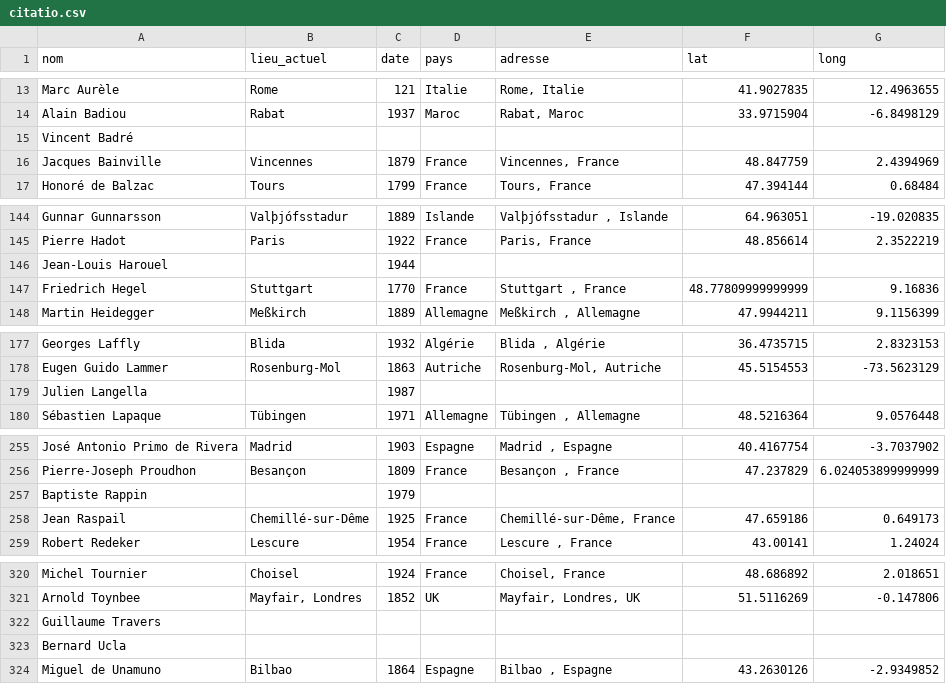
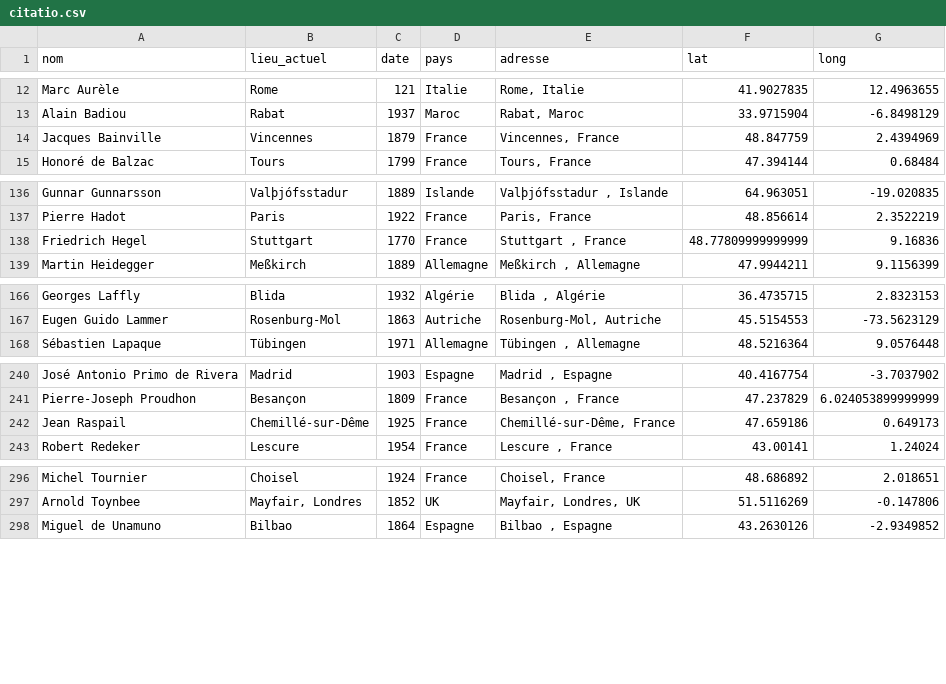
Before and after one commit to Arthurllyr/europe_i, a CSV file: citatio.csv, drawn as a sheet; only a part is shown, gaps mark what is left out; the diff covers the shown part only.

Commit message:
Add files via upload

```diff
--- a/citatio.csv
+++ b/citatio.csv
@@ -14,3 +13,2 @@ Marc Aurèle,Rome,121,Italie,"Rome, Italie",41.9027835,12.4963655
 Alain Badiou,Rabat,1937,Maroc,"Rabat, Maroc",33.9715904,-6.8498129
-Vincent Badré,,,,,,
 Jacques Bainville,Vincennes,1879,France,"Vincennes, France",48.847759,2.4394969
@@ -145,3 +137,2 @@ Gunnar Gunnarsson,Valþjófsstadur,1889,Islande,"Valþjófsstadur , Islande",64.
 Pierre Hadot,Paris,1922,France,"Paris, France",48.856614,2.3522219
-Jean-Louis Harouel,,1944,,,,
 Friedrich Hegel,Stuttgart,1770,France,"Stuttgart , France",48.77809999999999,9.16836
@@ -178,3 +167,2 @@ Georges Laffly,Blida,1932,Algérie,"Blida , Algérie",36.4735715,2.8323153
 Eugen Guido Lammer,Rosenburg-Mol,1863,Autriche,"Rosenburg-Mol, Autriche",45.5154553,-73.5623129
-Julien Langella,,1987,,,,
 Sébastien Lapaque,Tübingen,1971,Allemagne,"Tübingen , Allemagne",48.5216364,9.0576448
@@ -256,3 +241,2 @@ José Antonio Primo de Rivera,Madrid,1903,Espagne,"Madrid , Espagne",40.4167754,
 Pierre-Joseph Proudhon,Besançon,1809,France,"Besançon , France",47.237829,6.024053899999999
-Baptiste Rappin,,1979,,,,
 Jean Raspail,Chemillé-sur-Dême,1925,France,"Chemillé-sur-Dême, France",47.659186,0.649173
@@ -321,4 +297,2 @@ Michel Tournier,Choisel,1924,France,"Choisel, France",48.686892,2.018651
 Arnold Toynbee,"Mayfair, Londres",1852,UK,"Mayfair, Londres, UK",51.5116269,-0.147806
-Guillaume Travers,,,,,,
-Bernard Ucla,,,,,,
 Miguel de Unamuno,Bilbao,1864,Espagne,"Bilbao , Espagne",43.2630126,-2.9349852
```
Also changed, not shown: 22 removed rows elsewhere in this file.
